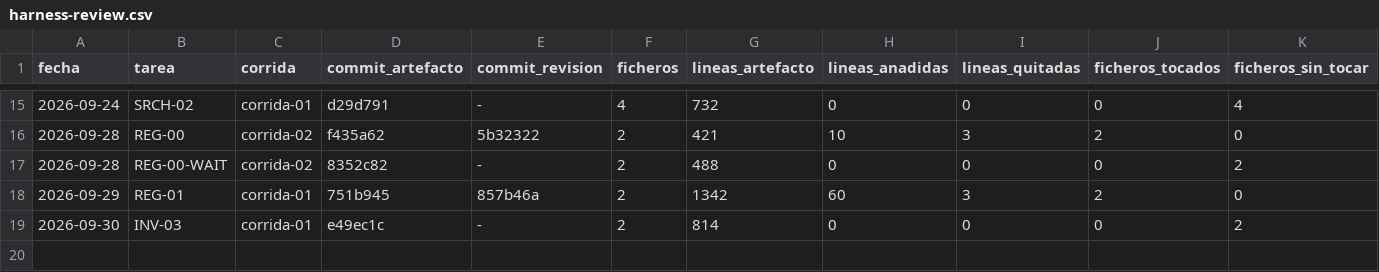
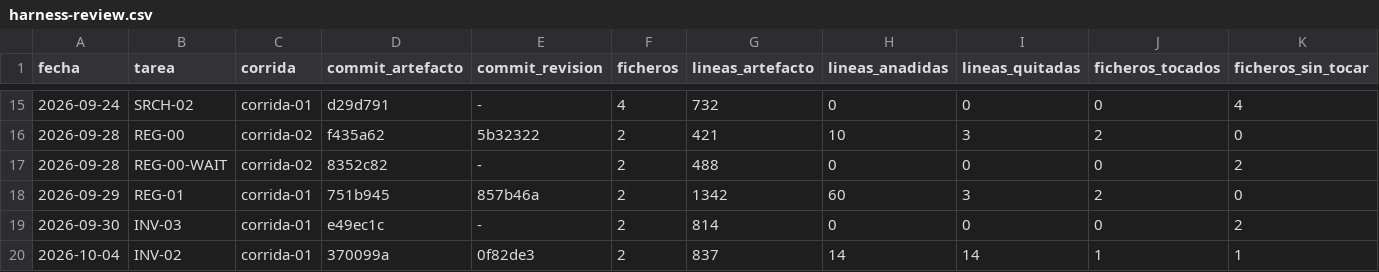
Before and after one commit to aguillensp-sudo/RinWorld.io, a CSV file: openspec/mvp/harness-review.csv, drawn as a sheet; only a part is shown, gaps mark what is left out; rows hold the shown columns only; the diff names each change by its address in the sheet, - before the commit and + after, or states it on an @@ line.

```diff
--- a/openspec/mvp/harness-review.csv
+++ b/openspec/mvp/harness-review.csv
+row 20: 2026-10-04 | INV-02 | corrida-01 | 370099a | 0f82de3 | 2 | 837 | 14 | 14 | 1 | 1
```
Also changed, not shown: 7 other files.
